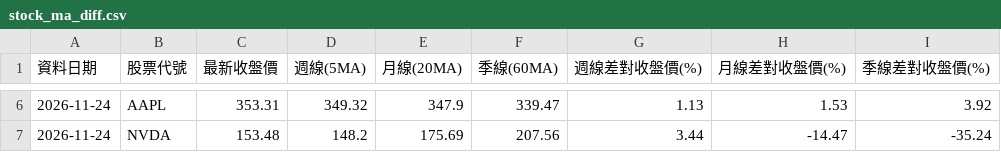
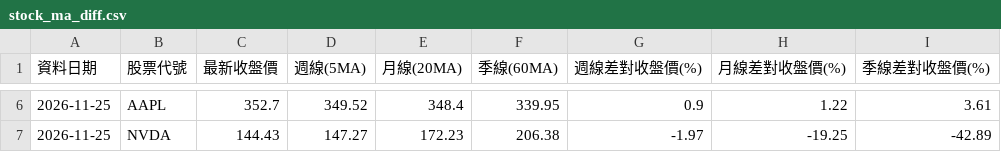
Before and after one commit to chougerry/fetch_stocks, a CSV file: stock_ma_diff.csv, drawn as a sheet; only a part is shown, gaps mark what is left out; the diff covers the shown part only.

```diff
--- a/stock_ma_diff.csv
+++ b/stock_ma_diff.csv
@@ -6,2 +6,2 @@
-2026-11-24,AAPL,353.31,349.32,347.9,339.47,1.13,1.53,3.92
-2026-11-24,NVDA,153.48,148.2,175.69,207.56,3.44,-14.47,-35.24
+2026-11-25,AAPL,352.7,349.52,348.4,339.95,0.9,1.22,3.61
+2026-11-25,NVDA,144.43,147.27,172.23,206.38,-1.97,-19.25,-42.89
```
Also changed, not shown: 32 edited cells elsewhere in this file.
